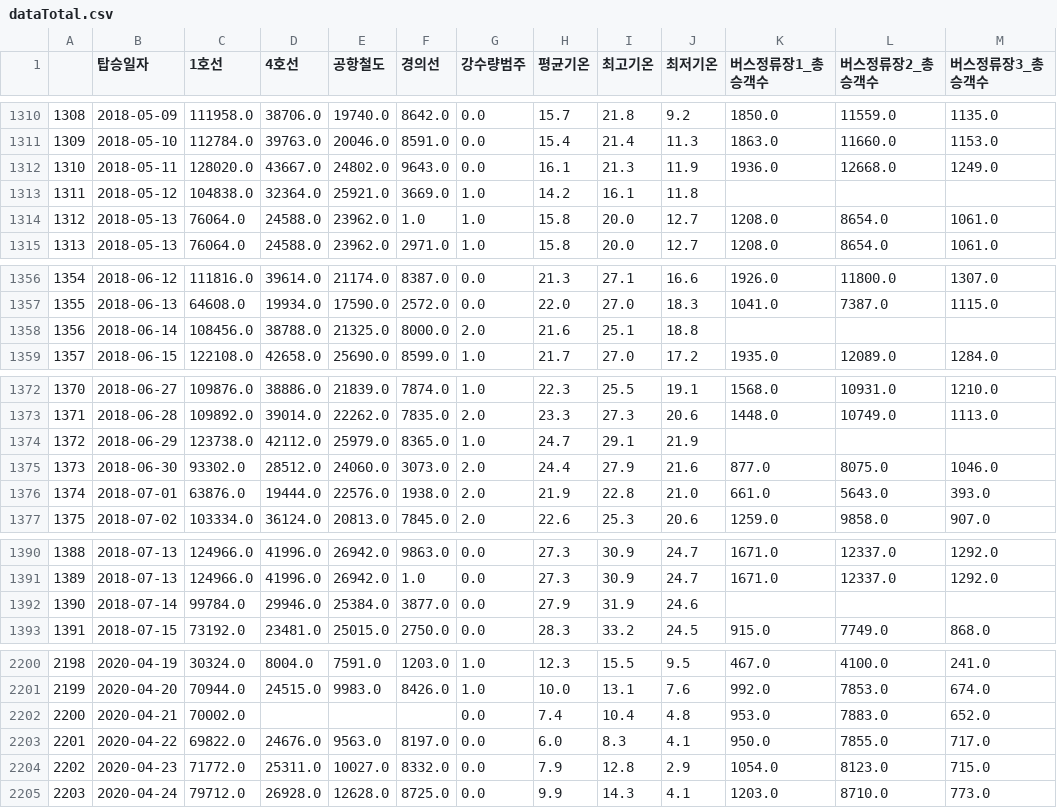
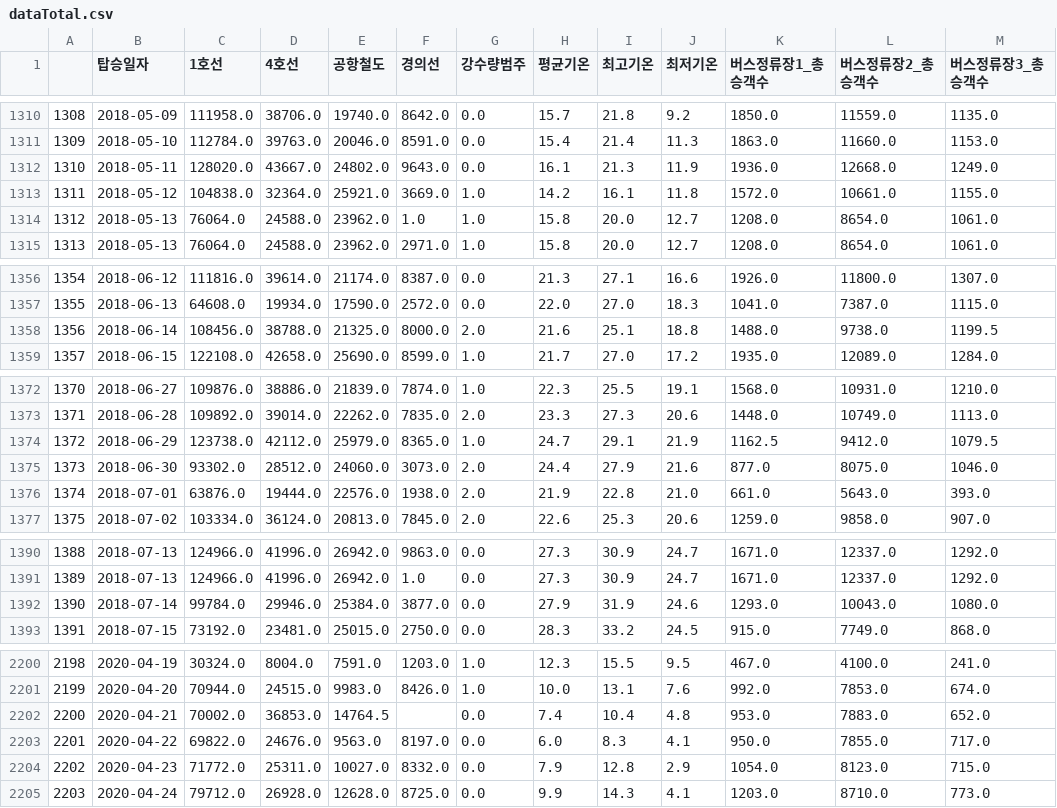
Before and after one commit to InryeolChoi/timeSeries_analysis, a CSV file: Project/dataTotal.csv, drawn as a sheet; only a part is shown, gaps mark what is left out; the diff covers the shown part only.

```diff
--- a/Project/dataTotal.csv
+++ b/Project/dataTotal.csv
@@ -1312,3 +1312,3 @@
 1310,2018-05-11,128020.0,43667.0,24802.0,9643.0,0.0,16.1,21.3,11.9,1936.0,12668.0,1249.0
-1311,2018-05-12,104838.0,32364.0,25921.0,3669.0,1.0,14.2,16.1,11.8,,,
+1311,2018-05-12,104838.0,32364.0,25921.0,3669.0,1.0,14.2,16.1,11.8,1572.0,10661.0,1155.0
 1312,2018-05-13,76064.0,24588.0,23962.0,1.0,1.0,15.8,20.0,12.7,1208.0,8654.0,1061.0
@@ -1357,3 +1357,3 @@
 1355,2018-06-13,64608.0,19934.0,17590.0,2572.0,0.0,22.0,27.0,18.3,1041.0,7387.0,1115.0
-1356,2018-06-14,108456.0,38788.0,21325.0,8000.0,2.0,21.6,25.1,18.8,,,
+1356,2018-06-14,108456.0,38788.0,21325.0,8000.0,2.0,21.6,25.1,18.8,1488.0,9738.0,1199.5
 1357,2018-06-15,122108.0,42658.0,25690.0,8599.0,1.0,21.7,27.0,17.2,1935.0,12089.0,1284.0
@@ -1373,3 +1373,3 @@
 1371,2018-06-28,109892.0,39014.0,22262.0,7835.0,2.0,23.3,27.3,20.6,1448.0,10749.0,1113.0
-1372,2018-06-29,123738.0,42112.0,25979.0,8365.0,1.0,24.7,29.1,21.9,,,
+1372,2018-06-29,123738.0,42112.0,25979.0,8365.0,1.0,24.7,29.1,21.9,1162.5,9412.0,1079.5
 1373,2018-06-30,93302.0,28512.0,24060.0,3073.0,2.0,24.4,27.9,21.6,877.0,8075.0,1046.0
@@ -1391,3 +1391,3 @@
 1389,2018-07-13,124966.0,41996.0,26942.0,1.0,0.0,27.3,30.9,24.7,1671.0,12337.0,1292.0
-1390,2018-07-14,99784.0,29946.0,25384.0,3877.0,0.0,27.9,31.9,24.6,,,
+1390,2018-07-14,99784.0,29946.0,25384.0,3877.0,0.0,27.9,31.9,24.6,1293.0,10043.0,1080.0
 1391,2018-07-15,73192.0,23481.0,25015.0,2750.0,0.0,28.3,33.2,24.5,915.0,7749.0,868.0
@@ -2201,3 +2201,3 @@
 2199,2020-04-20,70944.0,24515.0,9983.0,8426.0,1.0,10.0,13.1,7.6,992.0,7853.0,674.0
-2200,2020-04-21,70002.0,,,,0.0,7.4,10.4,4.8,953.0,7883.0,652.0
+2200,2020-04-21,70002.0,36853.0,14764.5,,0.0,7.4,10.4,4.8,953.0,7883.0,652.0
 2201,2020-04-22,69822.0,24676.0,9563.0,8197.0,0.0,6.0,8.3,4.1,950.0,7855.0,717.0
```
Also changed, not shown: 1 edited cell elsewhere in this file, 1 other file.
